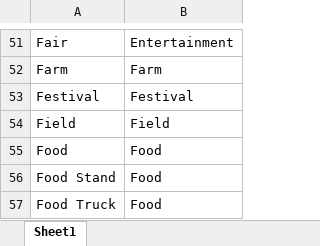
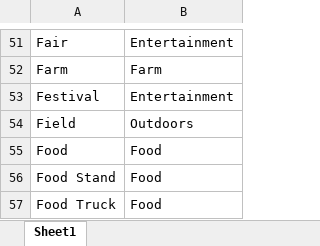
Before and after one commit to FranziMe/Coursera_Capstone, an Excel workbook: categories.xlsx, sheet Sheet1, drawn as a sheet; only a part is shown, gaps mark what is left out; values as stored, in another font and other column widths than the file's, no borders; the diff names each change by its address in the sheet, - before the commit and + after, or states it on an @@ line.

Commit message:
defined categories

```diff
--- a/categories.xlsx (sheet Sheet1)
+++ b/categories.xlsx (sheet Sheet1)
-B53: Festival
+B53: Entertainment
-B54: Field
+B54: Outdoors
```
